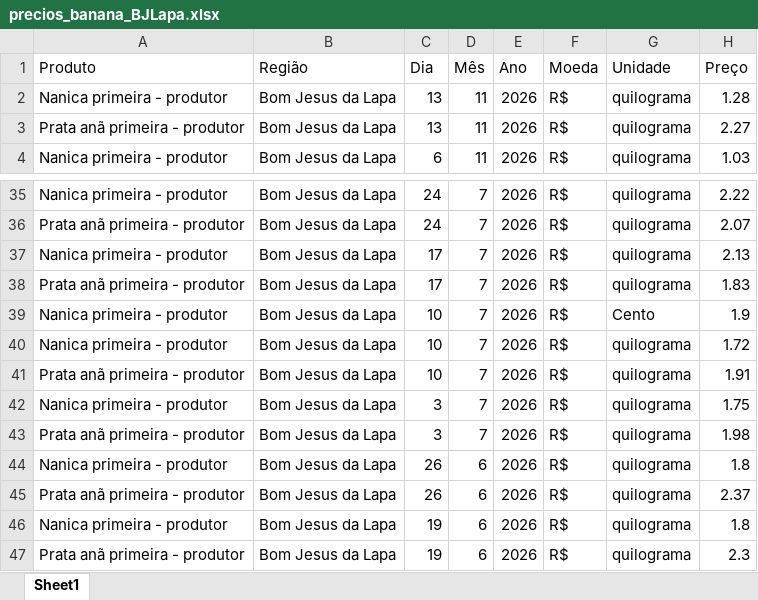
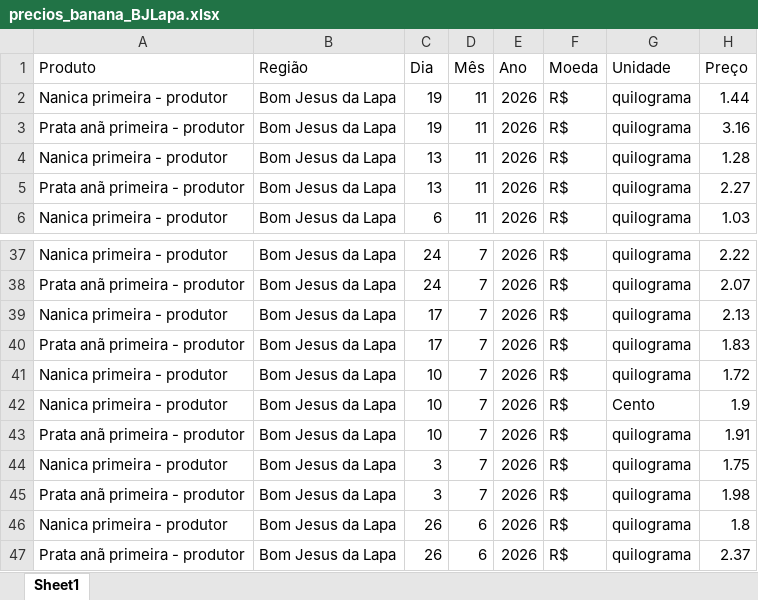
Before and after one commit to ingenieria-pepe/gonza_pepe, an Excel workbook: fuentes/precios_banana_BJLapa.xlsx, sheet Sheet1, drawn as a sheet; only a part is shown, gaps mark what is left out; the shorter side is filled out with more unchanged rows; values as stored, in another font and other column widths than the file's, no borders; the diff names each change by its address in the sheet, - before the commit and + after, or states it on an @@ line.

```diff
--- a/fuentes/precios_banana_BJLapa.xlsx (sheet Sheet1)
+++ b/fuentes/precios_banana_BJLapa.xlsx (sheet Sheet1)
+row 2: Nanica primeira - produtor | Bom Jesus da Lapa | 19 | 11 | 2026 | R$ | quilograma | 1.44
+row 3: Prata anã primeira - produtor | Bom Jesus da Lapa | 19 | 11 | 2026 | R$ | quilograma | 3.16
@@ row 40 moved to row 41: Nanica primeira - produtor @@
```
Also changed, not shown: fuentes/precios_banana_NMinas.xlsx, fuentes/precios_banana_SC_2023-2026.xlsx, 31 other files.
